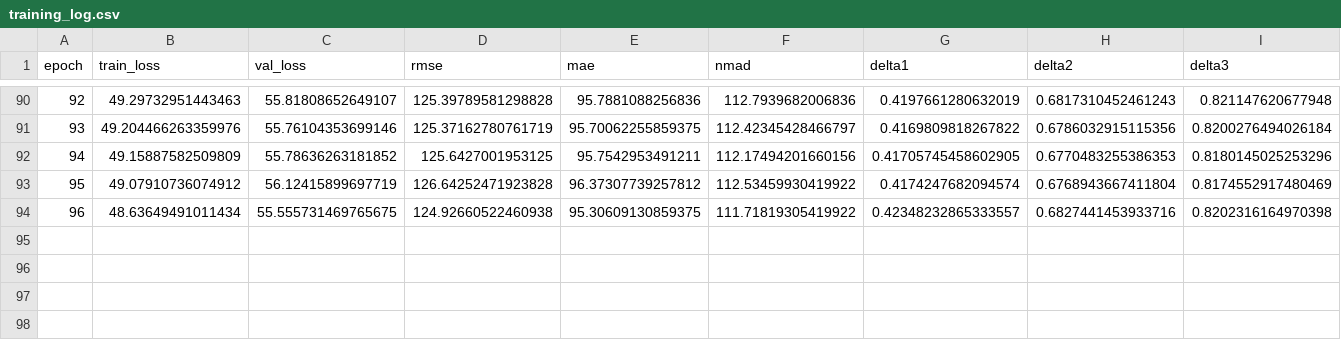
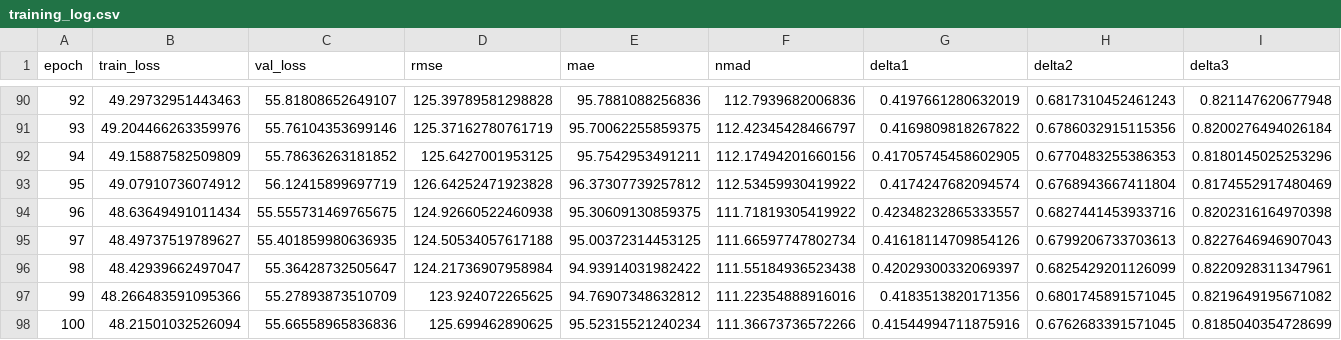
Before and after one commit to cristiandenicola/mars-elevations, a CSV file: training_log.csv, drawn as a sheet; only a part is shown, gaps mark what is left out; the diff names each change by its address in the sheet, - before the commit and + after, or states it on an @@ line.

```diff
--- a/training_log.csv
+++ b/training_log.csv
+row 95: 97 | 48.49737519789627 | 55.401859980636935 | 124.50534057617188 | 95.00372314453125 | 111.66597747802734 | 0.41618114709854126 | 0.6799206733703613 | 0.8227646946907043
+row 96: 98 | 48.42939662497047 | 55.36428732505647 | 124.21736907958984 | 94.93914031982422 | 111.55184936523438 | 0.42029300332069397 | 0.6825429201126099 | 0.8220928311347961
+row 97: 99 | 48.266483591095366 | 55.27893873510709 | 123.924072265625 | 94.76907348632812 | 111.22354888916016 | 0.4183513820171356 | 0.6801745891571045 | 0.8219649195671082
+row 98: 100 | 48.21501032526094 | 55.66558965836836 | 125.699462890625 | 95.52315521240234 | 111.36673736572266 | 0.41544994711875916 | 0.6762683391571045 | 0.8185040354728699
```
Also changed, not shown: 2 other files.
